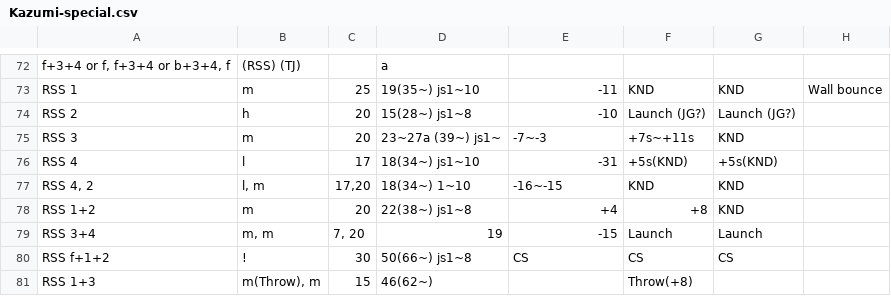
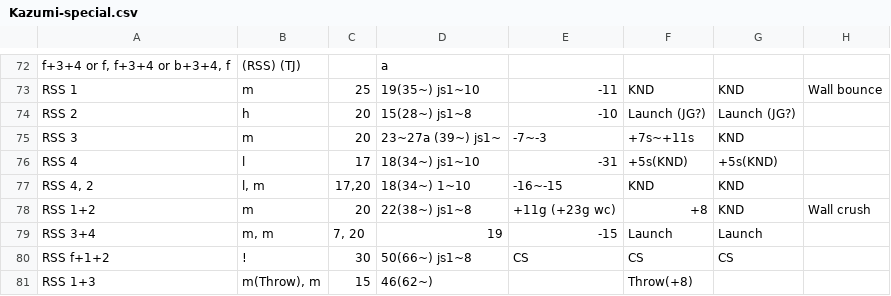
Before and after one commit to pbruvoll/rbnTekkenFrameData, a CSV file: frameData/T7/csv/Kazumi/Kazumi-special.csv, drawn as a sheet; only a part is shown, gaps mark what is left out.

```diff
--- a/frameData/T7/csv/Kazumi/Kazumi-special.csv
+++ b/frameData/T7/csv/Kazumi/Kazumi-special.csv
@@ -77,3 +77,3 @@ RSS 4;l;17;18(34~) js1~10;-31;+5s(KND);+5s(KND);
 RSS 4, 2;l, m;17,20;18(34~) 1~10;-16~-15;KND;KND;
-RSS 1+2;m;20;22(38~) js1~8;+4;+8;KND;
+RSS 1+2;m;20;22(38~) js1~8;+11g (+23g wc);+8;KND;Wall crush
 RSS 3+4;m, m;7, 20;19;-15;Launch;Launch;
```
Also changed, not shown: frameData/T7/csv/Heihachi/Heihachi-special.csv, frameData/T7/csv/Jack-7/Jack-7-special.csv, 1 other file.
